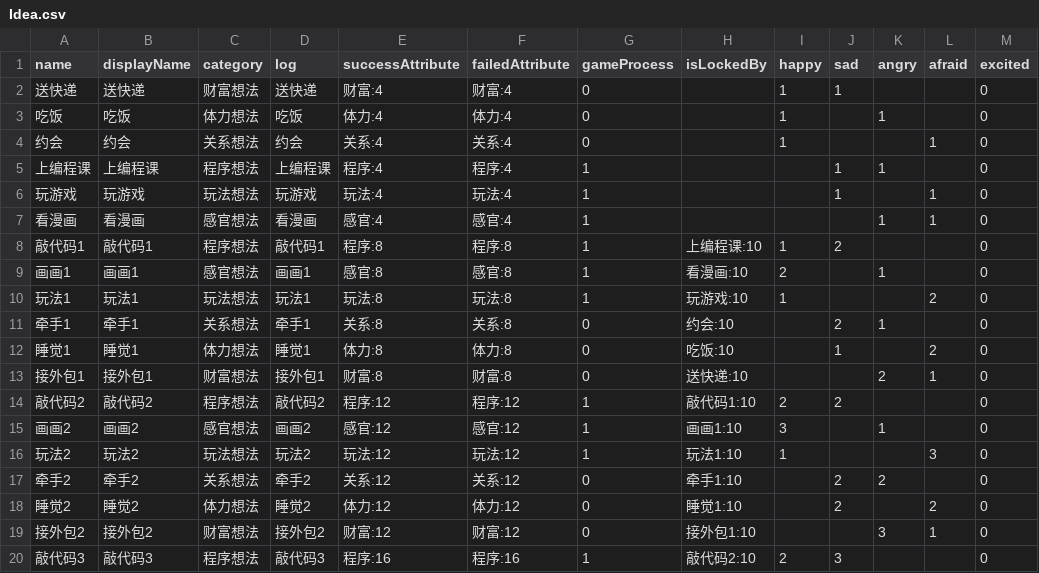
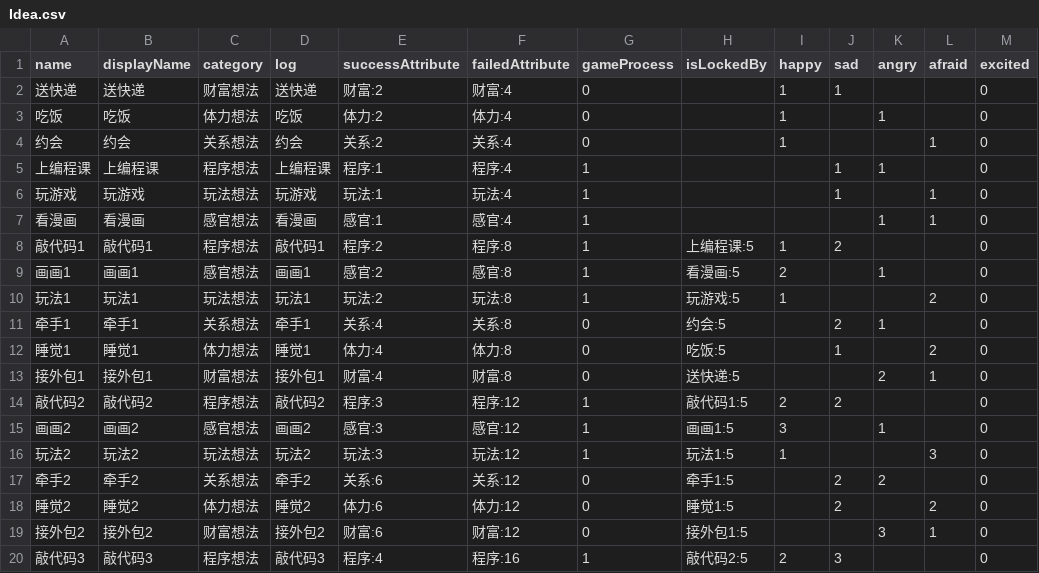
Before and after one commit to shshwdr/brainGame, a CSV file: Assets/Resources/csv/Idea.csv, drawn as a sheet; only a part is shown; the diff covers the shown part only; the diff names each change by its address in the sheet, - before the commit and + after, or states it on an @@ line.

```diff
--- a/Assets/Resources/csv/Idea.csv
+++ b/Assets/Resources/csv/Idea.csv
-E2 (successAttribute): 财富:4
+E2 (successAttribute): 财富:2
-E3 (successAttribute): 体力:4
+E3 (successAttribute): 体力:2
-E4 (successAttribute): 关系:4
+E4 (successAttribute): 关系:2
-E5 (successAttribute): 程序:4
+E5 (successAttribute): 程序:1
-E6 (successAttribute): 玩法:4
+E6 (successAttribute): 玩法:1
-E7 (successAttribute): 感官:4
+E7 (successAttribute): 感官:1
-E8 (successAttribute): 程序:8
+E8 (successAttribute): 程序:2
-H8 (isLockedBy): 上编程课:10
+H8 (isLockedBy): 上编程课:5
-E9 (successAttribute): 感官:8
+E9 (successAttribute): 感官:2
-H9 (isLockedBy): 看漫画:10
+H9 (isLockedBy): 看漫画:5
-E10 (successAttribute): 玩法:8
+E10 (successAttribute): 玩法:2
-H10 (isLockedBy): 玩游戏:10
+H10 (isLockedBy): 玩游戏:5
-E11 (successAttribute): 关系:8
+E11 (successAttribute): 关系:4
-H11 (isLockedBy): 约会:10
+H11 (isLockedBy): 约会:5
-E12 (successAttribute): 体力:8
+E12 (successAttribute): 体力:4
-H12 (isLockedBy): 吃饭:10
+H12 (isLockedBy): 吃饭:5
-E13 (successAttribute): 财富:8
+E13 (successAttribute): 财富:4
-H13 (isLockedBy): 送快递:10
+H13 (isLockedBy): 送快递:5
-E14 (successAttribute): 程序:12
+E14 (successAttribute): 程序:3
-H14 (isLockedBy): 敲代码1:10
+H14 (isLockedBy): 敲代码1:5
-E15 (successAttribute): 感官:12
+E15 (successAttribute): 感官:3
-H15 (isLockedBy): 画画1:10
+H15 (isLockedBy): 画画1:5
-E16 (successAttribute): 玩法:12
+E16 (successAttribute): 玩法:3
-H16 (isLockedBy): 玩法1:10
+H16 (isLockedBy): 玩法1:5
-E17 (successAttribute): 关系:12
+E17 (successAttribute): 关系:6
-H17 (isLockedBy): 牵手1:10
+H17 (isLockedBy): 牵手1:5
-E18 (successAttribute): 体力:12
+E18 (successAttribute): 体力:6
-H18 (isLockedBy): 睡觉1:10
+H18 (isLockedBy): 睡觉1:5
-E19 (successAttribute): 财富:12
+E19 (successAttribute): 财富:6
-H19 (isLockedBy): 接外包1:10
+H19 (isLockedBy): 接外包1:5
-E20 (successAttribute): 程序:16
+E20 (successAttribute): 程序:4
-H20 (isLockedBy): 敲代码2:10
+H20 (isLockedBy): 敲代码2:5
```
Also changed, not shown: 10 edited cells elsewhere in this file, Assets/Resources/csv/DayPlan.csv, Assets/Resources/csv/EventPlan.csv, 25 other files.
